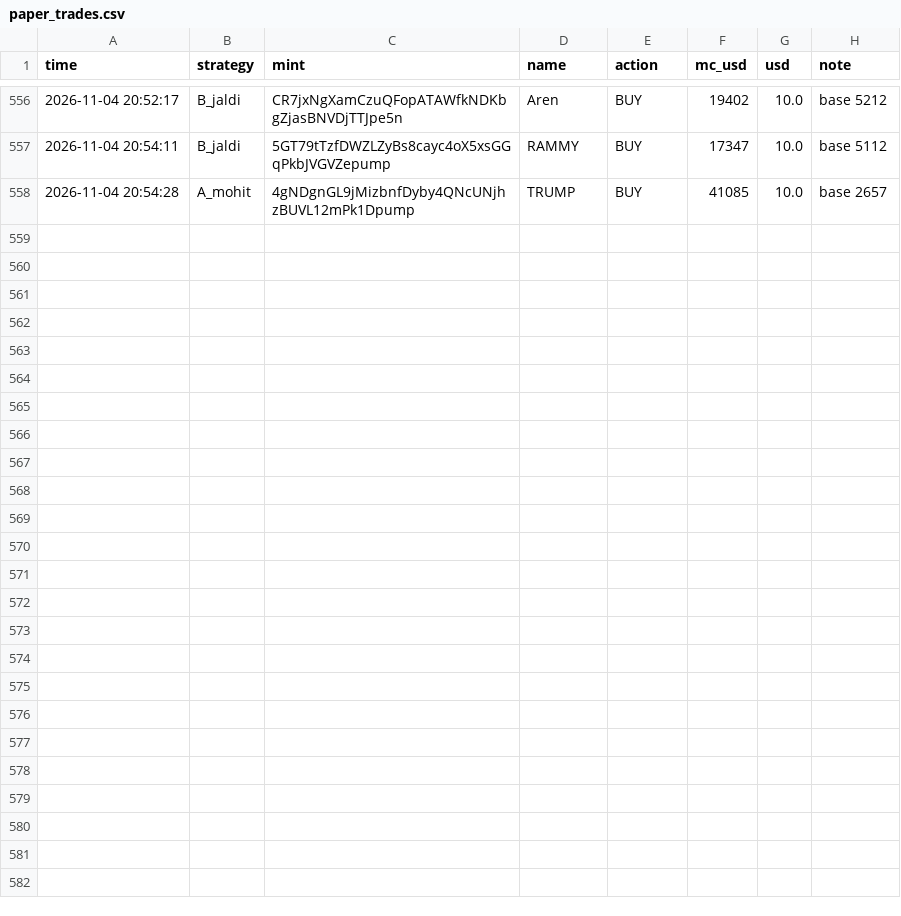
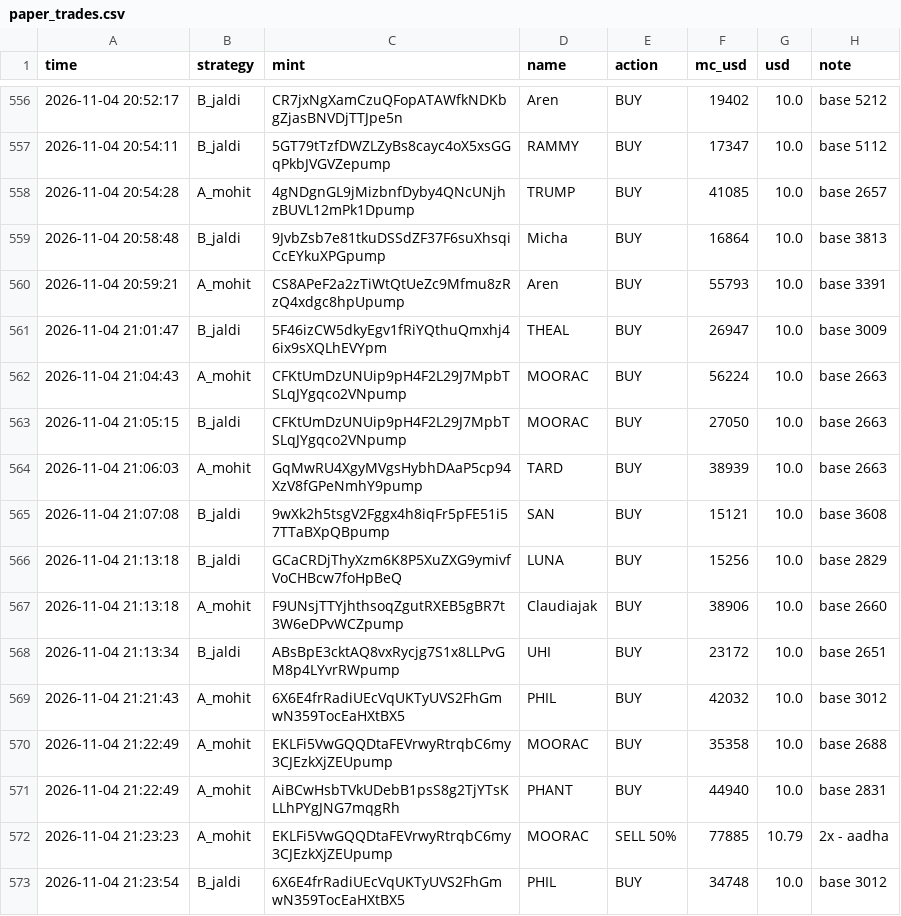
Before and after one commit to mohit1337890-rgb/pump-paper-bot, a CSV file: paper_trades.csv, drawn as a sheet; only a part is shown, gaps mark what is left out.

Commit message:
paper bot update

```diff
--- a/paper_trades.csv
+++ b/paper_trades.csv
@@ -558 +558,16 @@ time,strategy,mint,name,action,mc_usd,usd,note
 2026-11-04 20:54:28,A_mohit,4gNDgnGL9jMizbnfDyby4QNcUNjhzBUVL12mPk1Dpump,TRUMP,BUY,41085,10.0,base 2657
+2026-11-04 20:58:48,B_jaldi,9JvbZsb7e81tkuDSSdZF37F6suXhsqiCcEYkuXPGpump,Micha,BUY,16864,10.0,base 3813
+2026-11-04 20:59:21,A_mohit,CS8APeF2a2zTiWtQtUeZc9Mfmu8zRzQ4xdgc8hpUpump,Aren,BUY,55793,10.0,base 3391
+2026-11-04 21:01:47,B_jaldi,5F46izCW5dkyEgv1fRiYQthuQmxhj46ix9sXQLhEVYpm,THEAL,BUY,26947,10.0,base 3009
+2026-11-04 21:04:43,A_mohit,CFKtUmDzUNUip9pH4F2L29J7MpbTSLqJYgqco2VNpump,MOORAC,BUY,56224,10.0,base 2663
+2026-11-04 21:05:15,B_jaldi,CFKtUmDzUNUip9pH4F2L29J7MpbTSLqJYgqco2VNpump,MOORAC,BUY,27050,10.0,base 2663
+2026-11-04 21:06:03,A_mohit,GqMwRU4XgyMVgsHybhDAaP5cp94XzV8fGPeNmhY9pump,TARD,BUY,38939,10.0,base 2663
+2026-11-04 21:07:08,B_jaldi,9wXk2h5tsgV2Fggx4h8iqFr5pFE51i57TTaBXpQBpump,SAN,BUY,15121,10.0,base 3608
+2026-11-04 21:13:18,B_jaldi,GCaCRDjThyXzm6K8P5XuZXG9ymivfVoCHBcw7foHpBeQ,LUNA,BUY,15256,10.0,base 2829
+2026-11-04 21:13:18,A_mohit,F9UNsjTTYjhthsoqZgutRXEB5gBR7t3W6eDPvWCZpump,Claudiajak,BUY,38906,10.0,base 2660
+2026-11-04 21:13:34,B_jaldi,ABsBpE3cktAQ8vxRycjg7S1x8LLPvGM8p4LYvrRWpump,UHI,BUY,23172,10.0,base 2651
+2026-11-04 21:21:43,A_mohit,6X6E4frRadiUEcVqUKTyUVS2FhGmwN359TocEaHXtBX5,PHIL,BUY,42032,10.0,base 3012
+2026-11-04 21:22:49,A_mohit,EKLFi5VwGQQDtaFEVrwyRtrqbC6my3CJEzkXjZEUpump,MOORAC,BUY,35358,10.0,base 2688
+2026-11-04 21:22:49,A_mohit,AiBCwHsbTVkUDebB1psS8g2TjYTsKLLhPYgJNG7mqgRh,PHANT,BUY,44940,10.0,base 2831
+2026-11-04 21:23:23,A_mohit,EKLFi5VwGQQDtaFEVrwyRtrqbC6my3CJEzkXjZEUpump,MOORAC,SELL 50%,77885,10.79,2x - aadha
+2026-11-04 21:23:54,B_jaldi,6X6E4frRadiUEcVqUKTyUVS2FhGmwN359TocEaHXtBX5,PHIL,BUY,34748,10.0,base 3012
```
Also changed, not shown: 2 other files.
